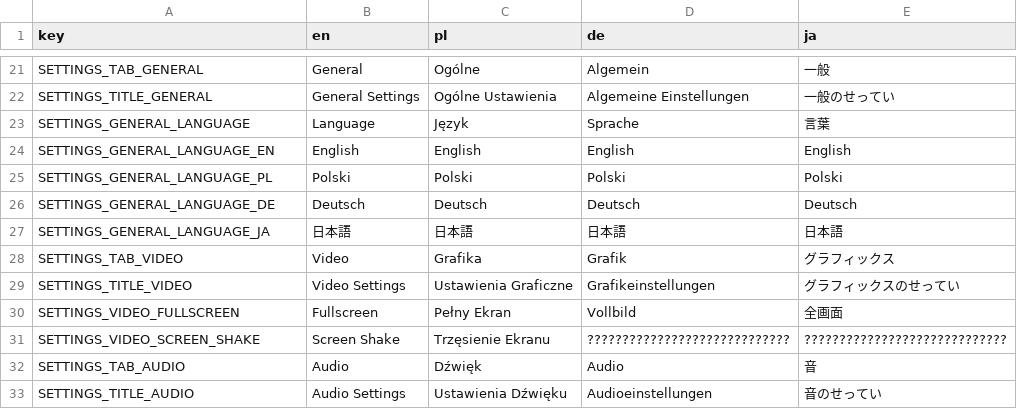
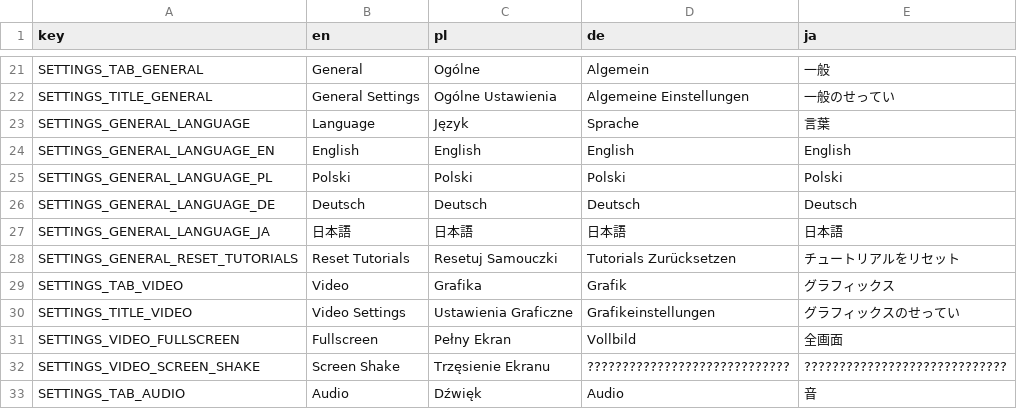
Before and after one commit to Zed-z/assess-survivors, a CSV file: strings.csv, drawn as a sheet; only a part is shown, gaps mark what is left out; the shorter side is filled out with more unchanged rows.

Commit message:
Tutorial reset

```diff
--- a/strings.csv
+++ b/strings.csv
@@ -27,2 +27,3 @@ SETTINGS_GENERAL_LANGUAGE_DE,Deutsch,Deutsch,Deutsch,Deutsch
 SETTINGS_GENERAL_LANGUAGE_JA,日本語,日本語,日本語,日本語
+SETTINGS_GENERAL_RESET_TUTORIALS,Reset Tutorials,Resetuj Samouczki,Tutorials Zurücksetzen,チュートリアルをリセット
 SETTINGS_TAB_VIDEO,Video,Grafika,Grafik,グラフィックス
```
Also changed, not shown: 8 other files.
